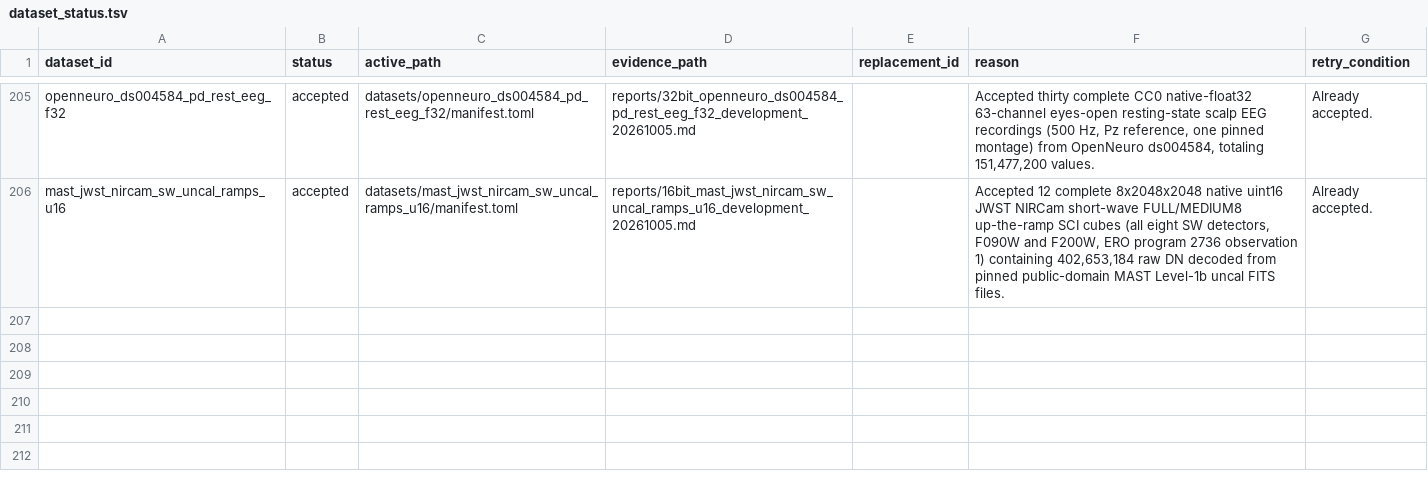
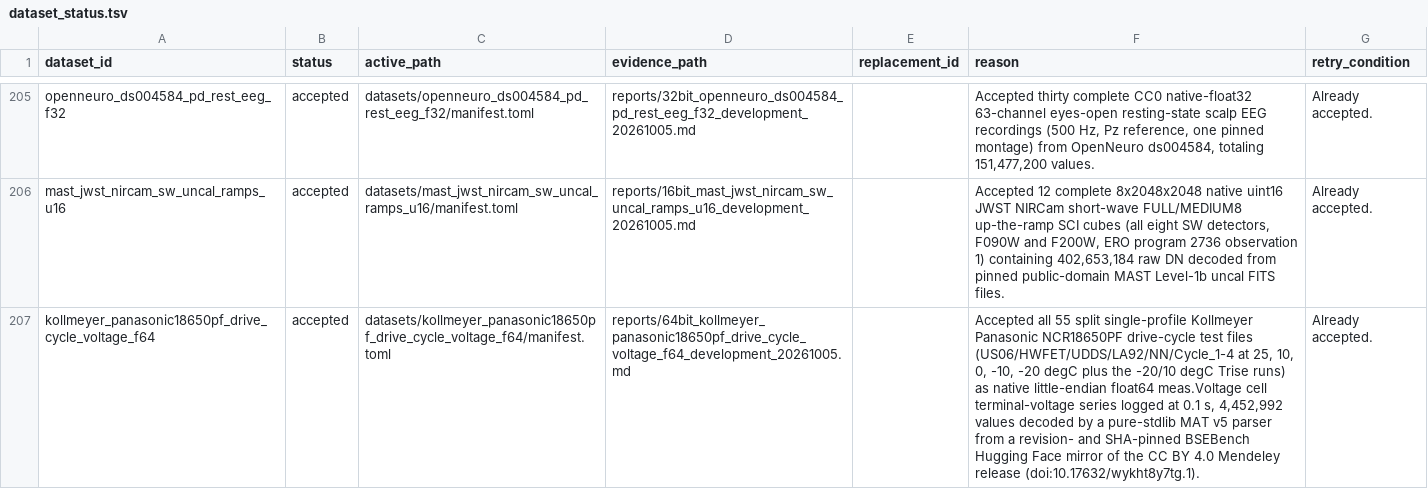
Before and after one commit to Cyan4973/public_datasets_collection, a TSV file: attempts/dataset_status.tsv, drawn as a sheet; only a part is shown, gaps mark what is left out; the diff names each change by its address in the sheet, - before the commit and + after, or states it on an @@ line.

Commit message:
Add Panasonic NCR18650PF EV Drive-Cycle Cell Terminal Voltage Float64 (Kollmeyer, UW-Madison)
Accepted by the autocollect judge (new_quantity).

```diff
--- a/attempts/dataset_status.tsv
+++ b/attempts/dataset_status.tsv
+row 207: kollmeyer_panasonic18650pf_drive_cycle_voltage_f64 | accepted | datasets/kollmeyer_panasonic18650pf_drive_cycle_voltage_f64/manifest.toml | reports/64bit_kollmeyer_panasonic18650pf_drive_cycle_voltage_f64_development_20261005.md |  | Accepted all 55 split single-profile Kollmeyer Panasonic NCR18650PF drive-cycle test files (US06/HWFET/UDDS/LA92/NN/Cycle_1-4 at 25, 10, 0, -10, -20 degC plus the -20/10 degC Trise runs) as native little-endian float64 meas.Voltage cell terminal-voltage series logged at 0.1 s, 4,452,992 values decoded by a pure-stdlib MAT v5 parser from a revision- and SHA-pinned BSEBench Hugging Face mirror of the CC BY 4.0 Mendeley release (doi:10.17632/wykht8y7tg.1). | Already accepted.
```
Also changed, not shown: pipeline/candidates.tsv, reports/accepted_recipe_audit.tsv, 10 other files.
